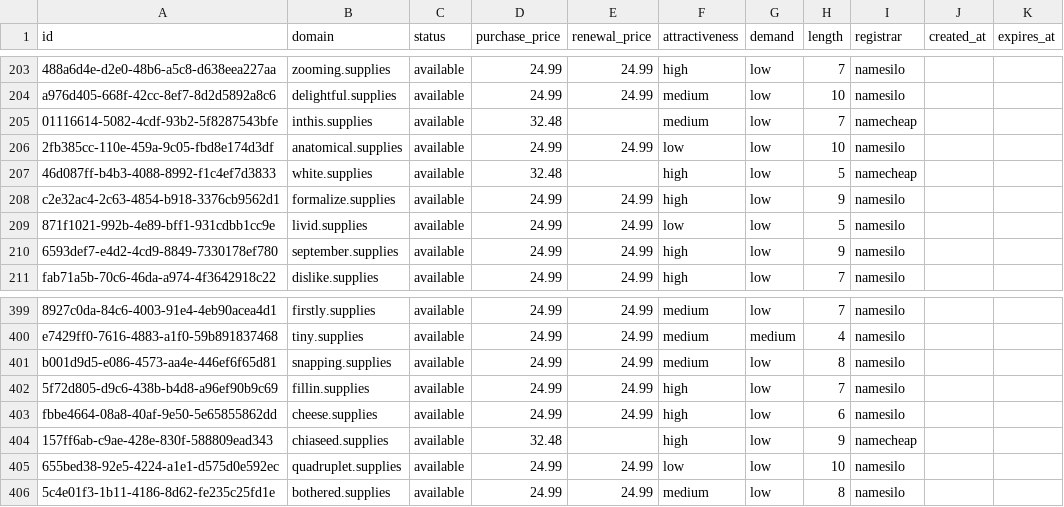
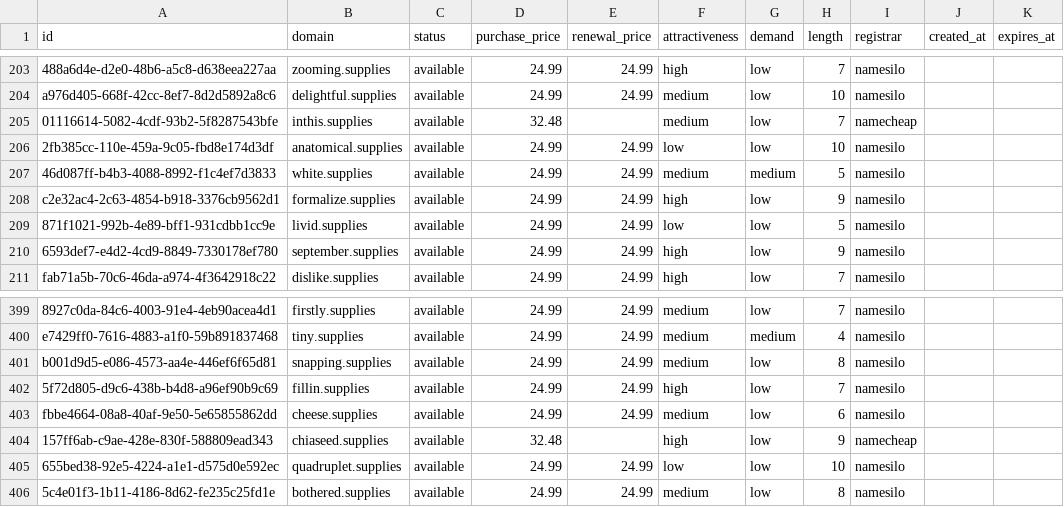
Before and after one commit to UniqueDomains/supplies-oneword-domains, a CSV file: supplies.csv, drawn as a sheet; only a part is shown, gaps mark what is left out.

Commit message:
Domains update

```diff
--- a/supplies.csv
+++ b/supplies.csv
@@ -206,3 +206,3 @@ a976d405-668f-42cc-8ef7-8d2d5892a8c6,delightful.supplies,available,24.99,24.99,m
 2fb385cc-110e-459a-9c05-fbd8e174d3df,anatomical.supplies,available,24.99,24.99,low,low,10,namesilo,,
-46d087ff-b4b3-4088-8992-f1c4ef7d3833,white.supplies,available,32.48,,high,low,5,namecheap,,
+46d087ff-b4b3-4088-8992-f1c4ef7d3833,white.supplies,available,24.99,24.99,medium,medium,5,namesilo,,
 c2e32ac4-2c63-4854-b918-3376cb9562d1,formalize.supplies,available,24.99,24.99,high,low,9,namesilo,,
@@ -402,3 +402,3 @@ b001d9d5-e086-4573-aa4e-446ef6f65d81,snapping.supplies,available,24.99,24.99,med
 5f72d805-d9c6-438b-b4d8-a96ef90b9c69,fillin.supplies,available,24.99,24.99,high,low,7,namesilo,,
-fbbe4664-08a8-40af-9e50-5e65855862dd,cheese.supplies,available,24.99,24.99,high,low,6,namesilo,,
+fbbe4664-08a8-40af-9e50-5e65855862dd,cheese.supplies,available,24.99,24.99,medium,low,6,namesilo,,
 157ff6ab-c9ae-428e-830f-588809ead343,chiaseed.supplies,available,32.48,,high,low,9,namecheap,,
```
Also changed, not shown: 3 other files.
